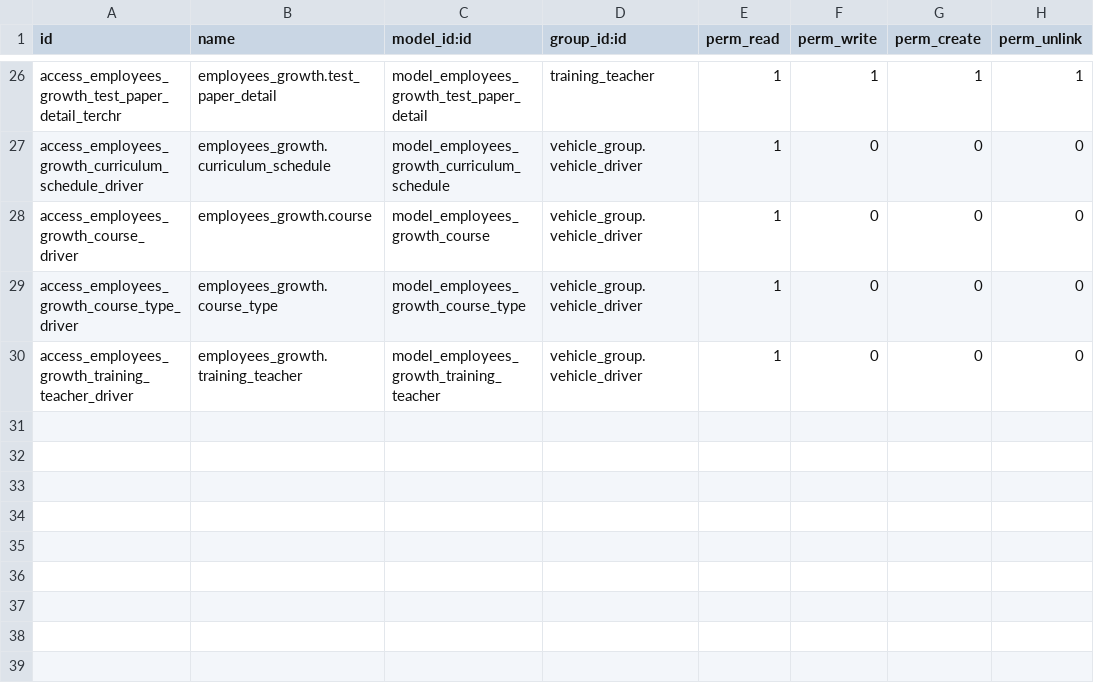
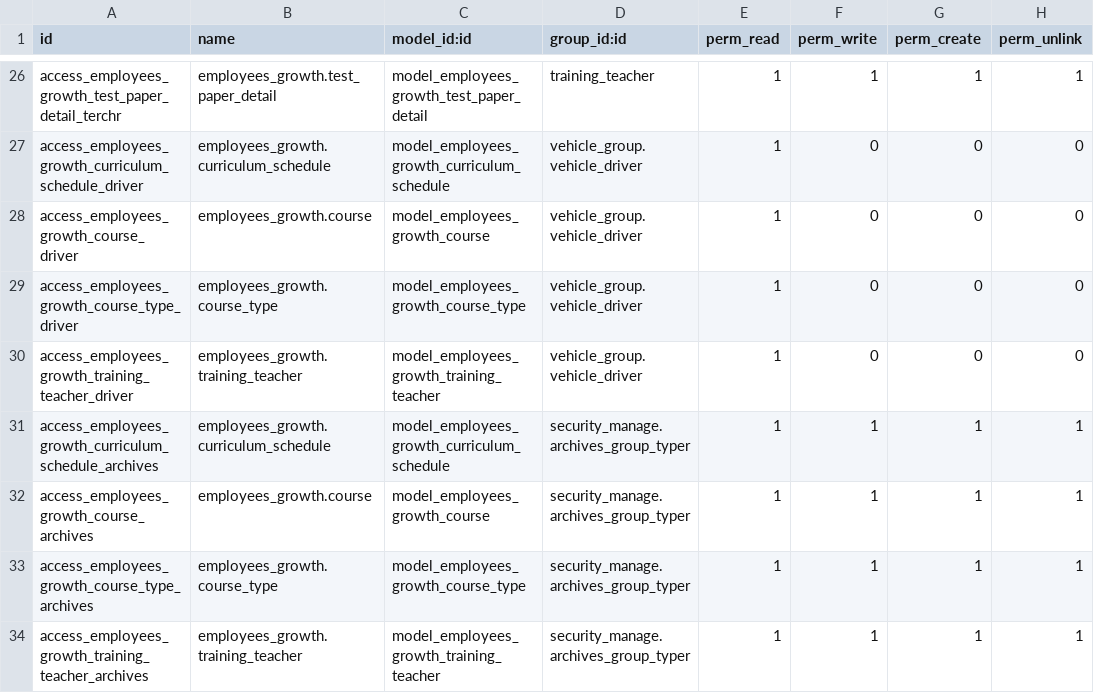
Before and after one commit to cialuo/odoo-1, a CSV file: extend_addons/employees_growth_manage/security/ir.model.access.csv, drawn as a sheet; only a part is shown, gaps mark what is left out; the diff names each change by its address in the sheet, - before the commit and + after, or states it on an @@ line.

```diff
--- a/extend_addons/employees_growth_manage/security/ir.model.access.csv
+++ b/extend_addons/employees_growth_manage/security/ir.model.access.csv
+row 31: access_employees_growth_curriculum_schedule_archives | employees_growth.curriculum_schedule | model_employees_growth_curriculum_schedule | security_manage.archives_group_typer | 1 | 1 | 1 | 1
+row 32: access_employees_growth_course_archives | employees_growth.course | model_employees_growth_course | security_manage.archives_group_typer | 1 | 1 | 1 | 1
+row 33: access_employees_growth_course_type_archives | employees_growth.course_type | model_employees_growth_course_type | security_manage.archives_group_typer | 1 | 1 | 1 | 1
+row 34: access_employees_growth_training_teacher_archives | employees_growth.training_teacher | model_employees_growth_training_teacher | security_manage.archives_group_typer | 1 | 1 | 1 | 1
```
Also changed, not shown: 4 other files.
